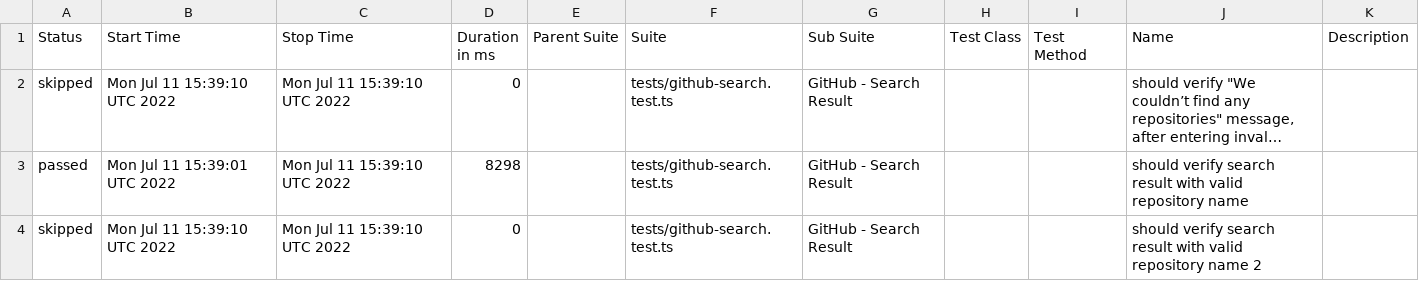
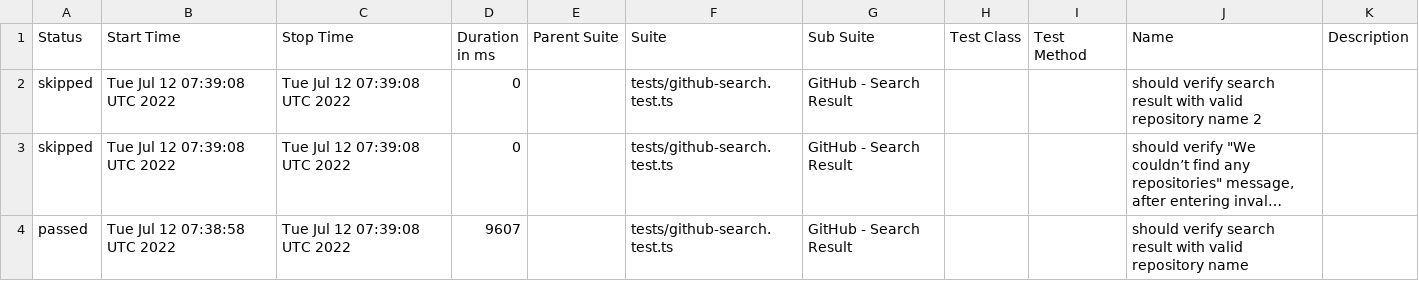
Before and after one commit to anneH/allure-playwright-example, a CSV file: data/suites.csv, drawn as a sheet; long unchanged cells end in …; removed rows and columns are numbered as before the commit, all else as after; the diff names each change by its address in the sheet, - before the commit and + after, or states it on an @@ line.

```diff
--- a/data/suites.csv
+++ b/data/suites.csv
+row 2: skipped | Tue Jul 12 07:39:08 UTC 2022 | Tue Jul 12 07:39:08 UTC 2022 | 0 |  | tests/github-search.test.ts | GitHub - Search Result |  |  | should verify search result with valid repository name 2
-B3 (Start Time): Mon Jul 11 15:39:10 UTC 2022
+B3 (Start Time): Tue Jul 12 07:39:08 UTC 2022
-C3:C4 (Stop Time): Mon Jul 11 15:39:10 UTC 2022
+C3:C4 (Stop Time): Tue Jul 12 07:39:08 UTC 2022
-B4 (Start Time): Mon Jul 11 15:39:01 UTC 2022
+B4 (Start Time): Tue Jul 12 07:38:58 UTC 2022
-D4 (Duration in ms): 8298
+D4 (Duration in ms): 9607
-row 4: skipped | Mon Jul 11 15:39:10 UTC 2022 | Mon Jul 11 15:39:10 UTC 2022 | 0 |  | tests/github-search.test.ts | GitHub - Search Result |  |  | should verify search result with valid repository name 2
```
Also changed, not shown: 25 other files.
